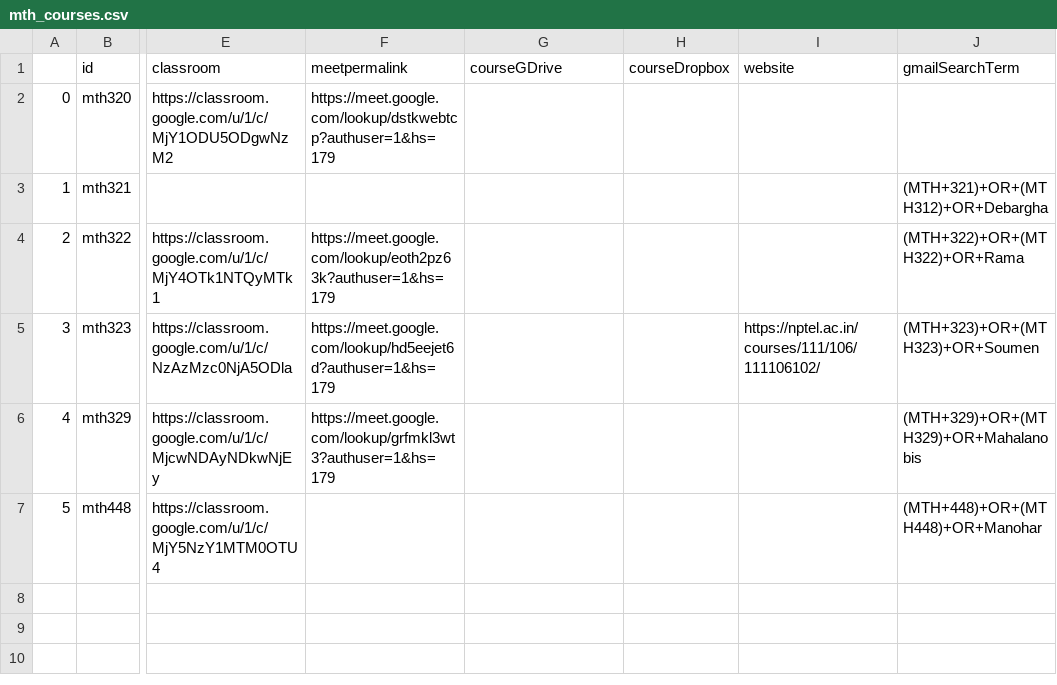
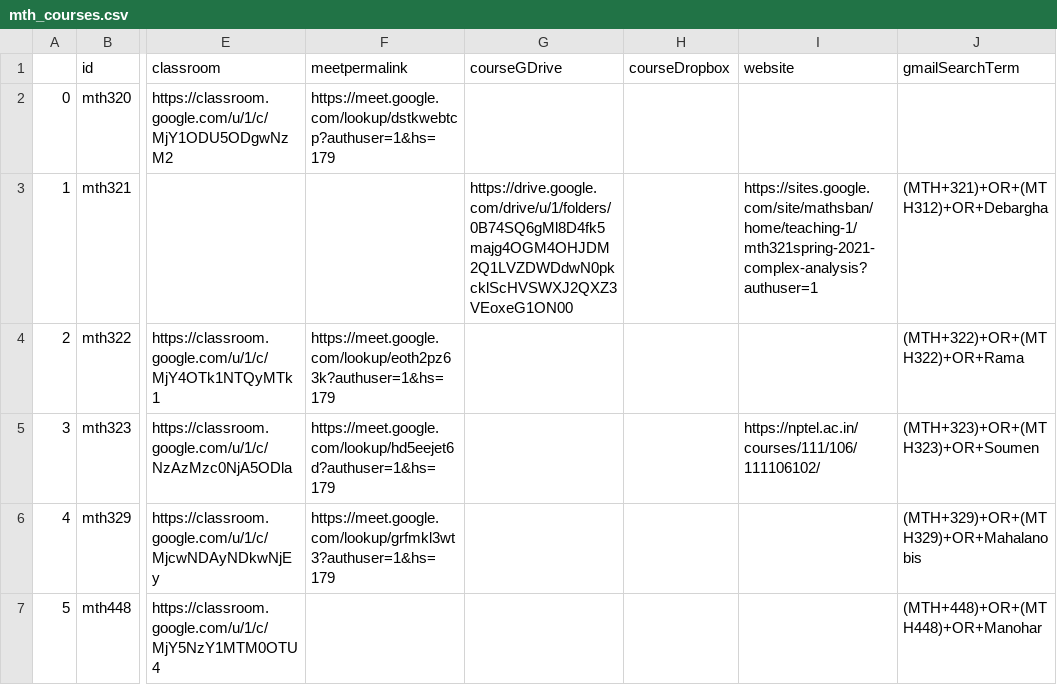
Before and after one commit to ch3rryblossom/aug-2021, a CSV file: data/mth_courses.csv, drawn as a sheet; only a part is shown, gaps mark what is left out; the diff names each change by its address in the sheet, - before the commit and + after, or states it on an @@ line.

Commit message:
Update data

```diff
--- a/data/mth_courses.csv
+++ b/data/mth_courses.csv
-G3 (courseGDrive): (empty)
+G3 (courseGDrive): https://drive.google.com/drive/u/1/folders/0B74SQ6gMl8D4fk5majg4OGM4OHJDM2Q1LVZDWDdwN0pkcklScHVSWXJ2QXZ3VEoxeG1ON00
-I3 (website): (empty)
+I3 (website): https://sites.google.com/site/mathsban/home/teaching-1/mth321spring-2021-complex-analysis?authuser=1
```
Also changed, not shown: data/phy_courses.csv, data/phy_instructors.csv, 2 other files.
